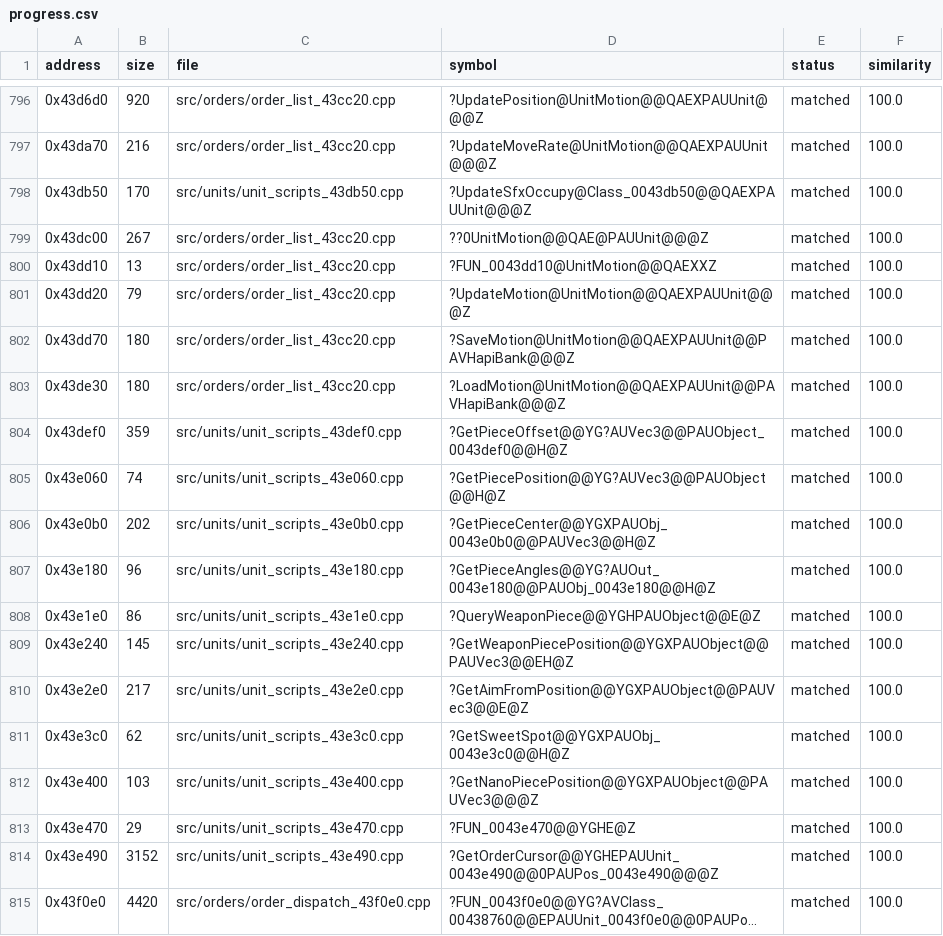
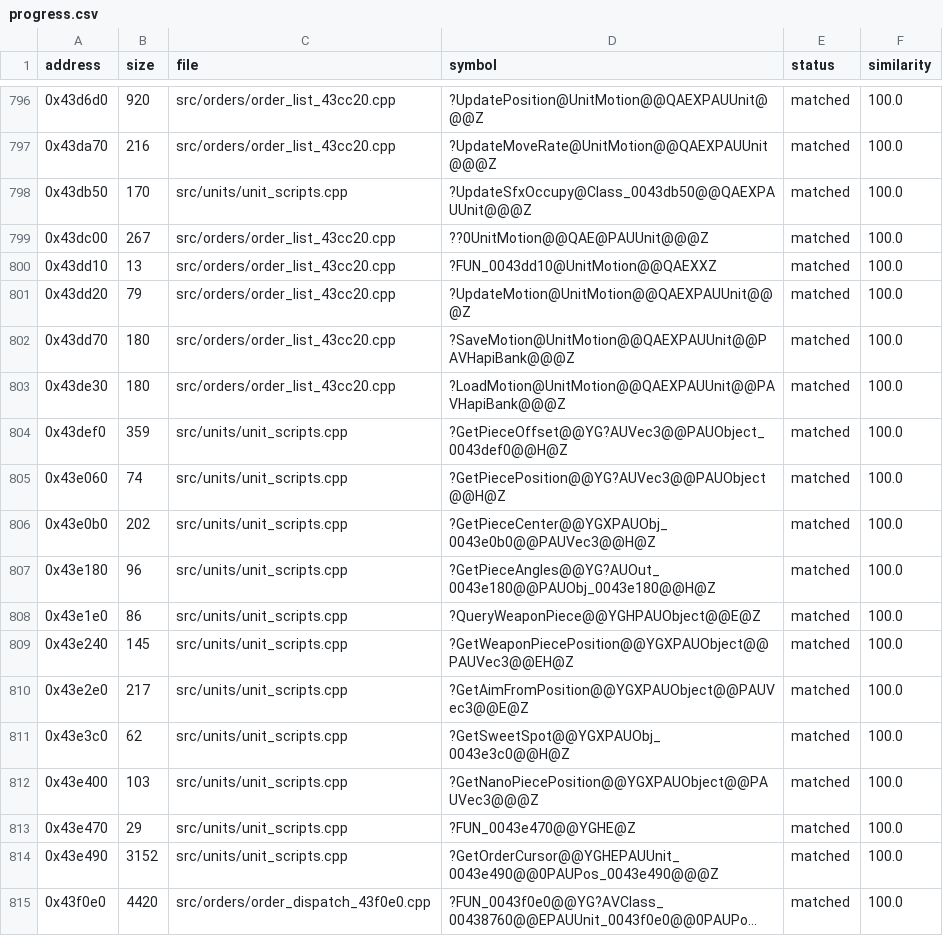
Before and after one commit to HectorBailey/byte-tactics, a CSV file: data/progress.csv, drawn as a sheet; only a part is shown, gaps mark what is left out; long unchanged cells end in …; the diff names each change by its address in the sheet, - before the commit and + after, or states it on an @@ line.

Commit message:
Refactor: Gather the unit_scripts module into one file
One Vec3 with operator+, one CobScript, Object, Unit and Game from the
overlapping views; the module-specific piece views stay separate, with the
readers cast to the single prototypes. <io.h> before GetPiecePosition supplies
the later functions' symbol count. All twelve match.

Every check passes: 3,267 of 3,267 matched, the shipped MD5 with and without
the original, every file where data/modules.csv puts it.

```diff
--- a/data/progress.csv
+++ b/data/progress.csv
-C798 (file): src/units/unit_scripts_43db50.cpp
+C798 (file): src/units/unit_scripts.cpp
-C804 (file): src/units/unit_scripts_43def0.cpp
+C804 (file): src/units/unit_scripts.cpp
-C805 (file): src/units/unit_scripts_43e060.cpp
+C805 (file): src/units/unit_scripts.cpp
-C806 (file): src/units/unit_scripts_43e0b0.cpp
+C806 (file): src/units/unit_scripts.cpp
-C807 (file): src/units/unit_scripts_43e180.cpp
+C807 (file): src/units/unit_scripts.cpp
-C808 (file): src/units/unit_scripts_43e1e0.cpp
+C808 (file): src/units/unit_scripts.cpp
-C809 (file): src/units/unit_scripts_43e240.cpp
+C809 (file): src/units/unit_scripts.cpp
-C810 (file): src/units/unit_scripts_43e2e0.cpp
+C810 (file): src/units/unit_scripts.cpp
-C811 (file): src/units/unit_scripts_43e3c0.cpp
+C811 (file): src/units/unit_scripts.cpp
-C812 (file): src/units/unit_scripts_43e400.cpp
+C812 (file): src/units/unit_scripts.cpp
-C813 (file): src/units/unit_scripts_43e470.cpp
+C813 (file): src/units/unit_scripts.cpp
-C814 (file): src/units/unit_scripts_43e490.cpp
+C814 (file): src/units/unit_scripts.cpp
```
Also changed, not shown: data/globals.csv, data/layout.csv, 14 other files.
